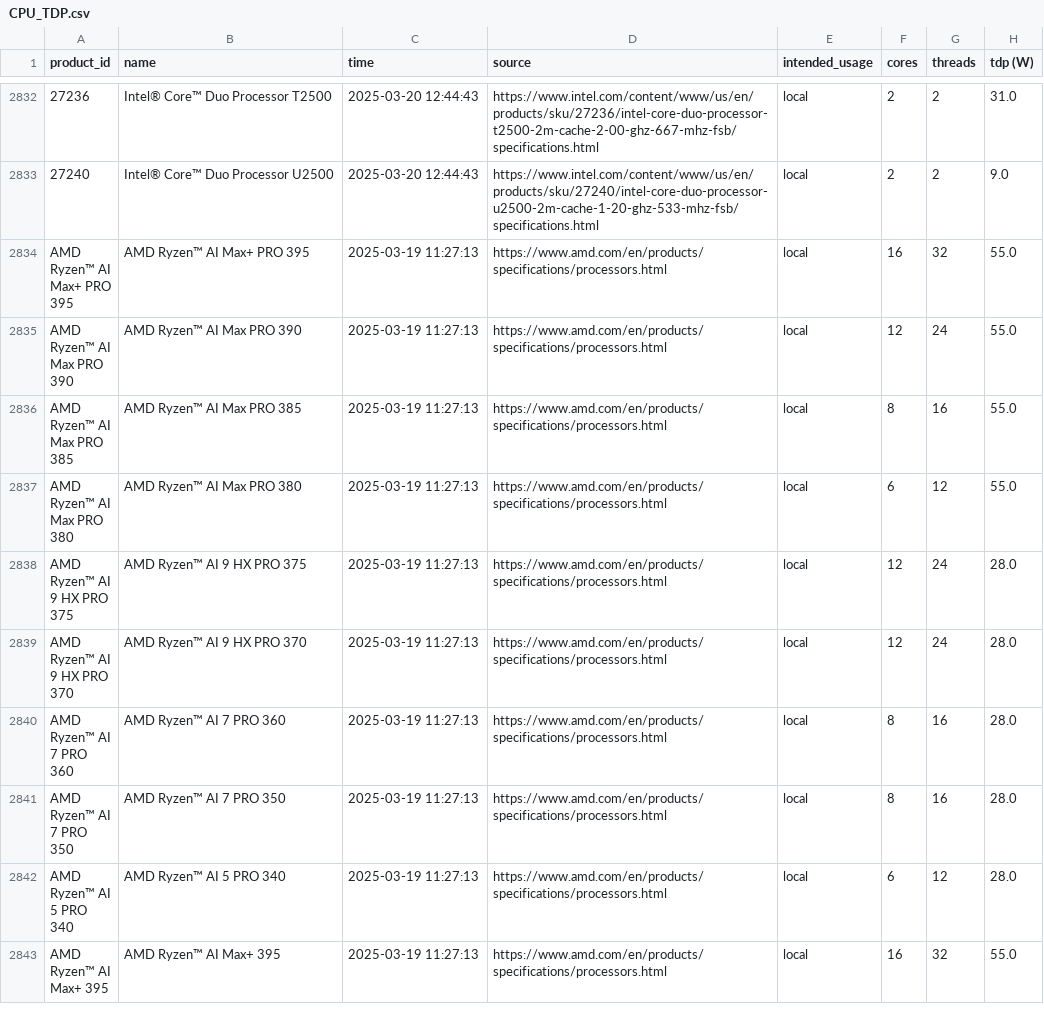
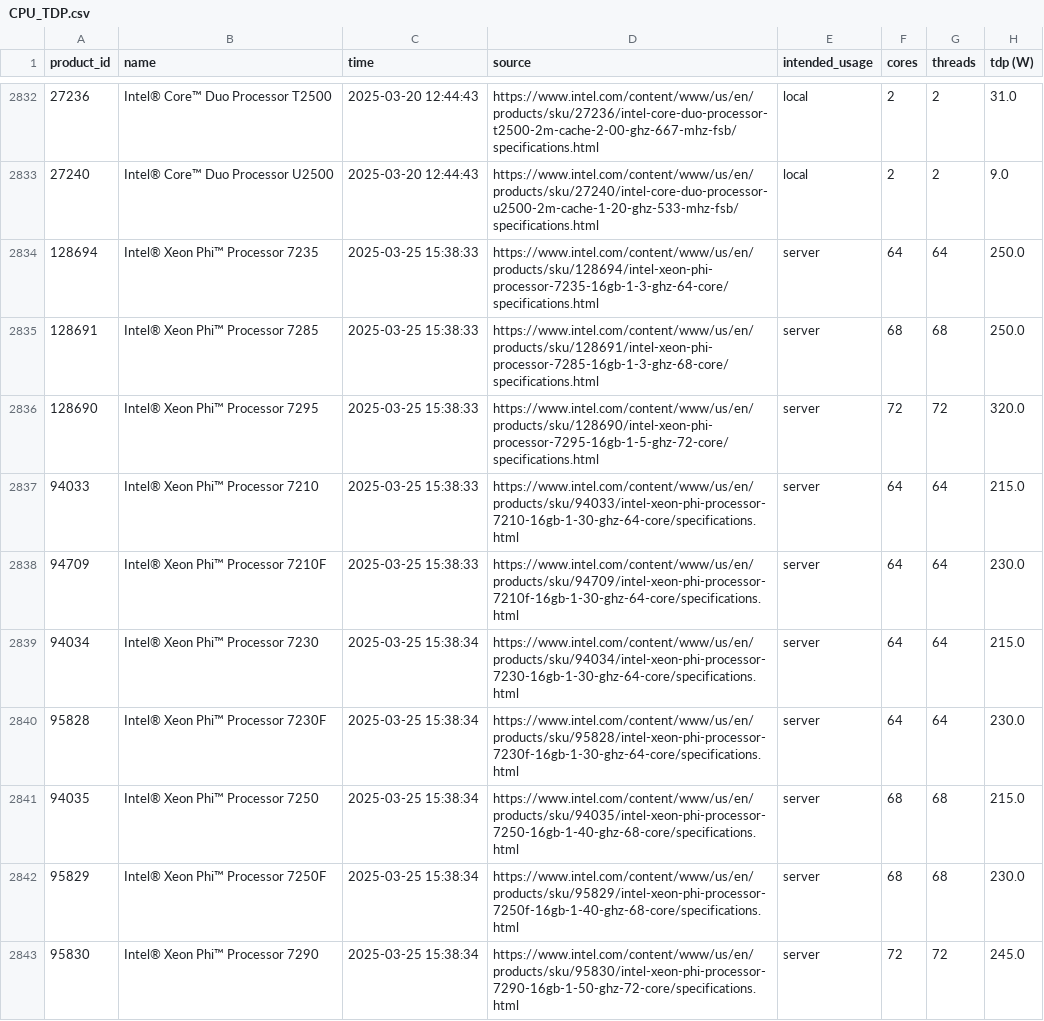
Before and after one commit to qbic-projects/Processor_specifications_collector, a CSV file: nf-co2footprint/CPU_TDP.csv, drawn as a sheet; only a part is shown, gaps mark what is left out; the shorter side is filled out with more unchanged rows; the diff covers the shown part only; the diff names each change by its address in the sheet, - before the commit and + after, or states it on an @@ line.

Commit message:
also intel phi processors added in table now

```diff
--- a/nf-co2footprint/CPU_TDP.csv
+++ b/nf-co2footprint/CPU_TDP.csv
+row 2834: 128694 | Intel® Xeon Phi™ Processor 7235 | 2025-03-25 15:38:33 | https://www.intel.com/content/www/us/en/products/sku/128694/intel-xeon-phi-processor-7235-16gb-1-3-ghz-64-core/specifications.html | server | 64 | 64 | 250.0
+row 2835: 128691 | Intel® Xeon Phi™ Processor 7285 | 2025-03-25 15:38:33 | https://www.intel.com/content/www/us/en/products/sku/128691/intel-xeon-phi-processor-7285-16gb-1-3-ghz-68-core/specifications.html | server | 68 | 68 | 250.0
+row 2836: 128690 | Intel® Xeon Phi™ Processor 7295 | 2025-03-25 15:38:33 | https://www.intel.com/content/www/us/en/products/sku/128690/intel-xeon-phi-processor-7295-16gb-1-5-ghz-72-core/specifications.html | server | 72 | 72 | 320.0
+row 2837: 94033 | Intel® Xeon Phi™ Processor 7210 | 2025-03-25 15:38:33 | https://www.intel.com/content/www/us/en/products/sku/94033/intel-xeon-phi-processor-7210-16gb-1-30-ghz-64-core/specifications.html | server | 64 | 64 | 215.0
+row 2838: 94709 | Intel® Xeon Phi™ Processor 7210F | 2025-03-25 15:38:33 | https://www.intel.com/content/www/us/en/products/sku/94709/intel-xeon-phi-processor-7210f-16gb-1-30-ghz-64-core/specifications.html | server | 64 | 64 | 230.0
+row 2839: 94034 | Intel® Xeon Phi™ Processor 7230 | 2025-03-25 15:38:34 | https://www.intel.com/content/www/us/en/products/sku/94034/intel-xeon-phi-processor-7230-16gb-1-30-ghz-64-core/specifications.html | server | 64 | 64 | 215.0
+row 2840: 95828 | Intel® Xeon Phi™ Processor 7230F | 2025-03-25 15:38:34 | https://www.intel.com/content/www/us/en/products/sku/95828/intel-xeon-phi-processor-7230f-16gb-1-30-ghz-64-core/specifications.html | server | 64 | 64 | 230.0
+row 2841: 94035 | Intel® Xeon Phi™ Processor 7250 | 2025-03-25 15:38:34 | https://www.intel.com/content/www/us/en/products/sku/94035/intel-xeon-phi-processor-7250-16gb-1-40-ghz-68-core/specifications.html | server | 68 | 68 | 215.0
+row 2842: 95829 | Intel® Xeon Phi™ Processor 7250F | 2025-03-25 15:38:34 | https://www.intel.com/content/www/us/en/products/sku/95829/intel-xeon-phi-processor-7250f-16gb-1-40-ghz-68-core/specifications.html | server | 68 | 68 | 230.0
+row 2843: 95830 | Intel® Xeon Phi™ Processor 7290 | 2025-03-25 15:38:34 | https://www.intel.com/content/www/us/en/products/sku/95830/intel-xeon-phi-processor-7290-16gb-1-50-ghz-72-core/specifications.html | server | 72 | 72 | 245.0
```
Also changed, not shown: 9 added rows and 8 edited cells elsewhere in this file, 1 other file.
